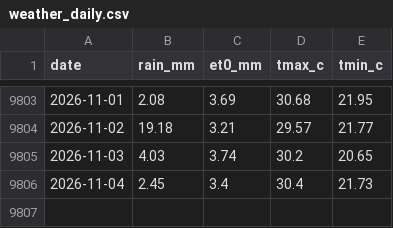
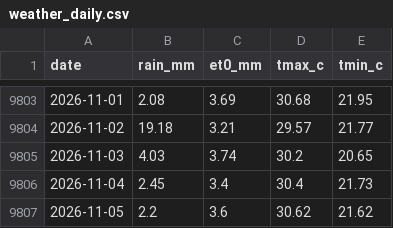
Before and after one commit to jonnyvector/mae-ngat-tube-calendar, a CSV file: data/weather_daily.csv, drawn as a sheet; only a part is shown, gaps mark what is left out; the diff names each change by its address in the sheet, - before the commit and + after, or states it on an @@ line.

Commit message:
Data update 2026-11-11

```diff
--- a/data/weather_daily.csv
+++ b/data/weather_daily.csv
+row 9807: 2026-11-05 | 2.2 | 3.6 | 30.62 | 21.62
```
